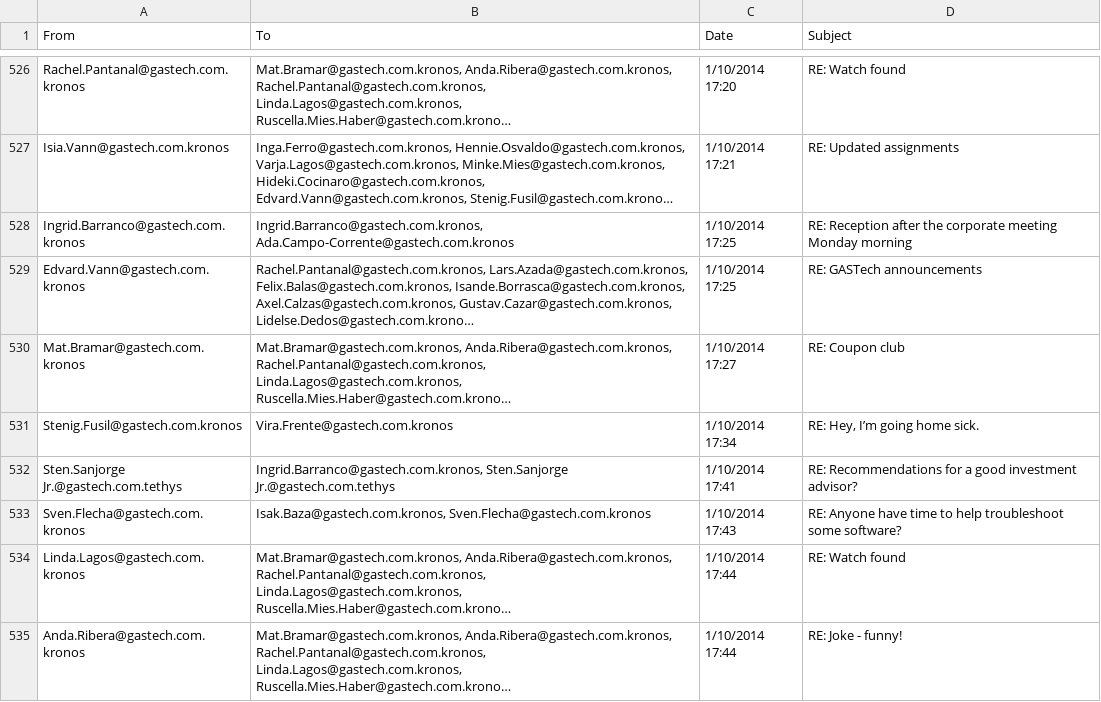
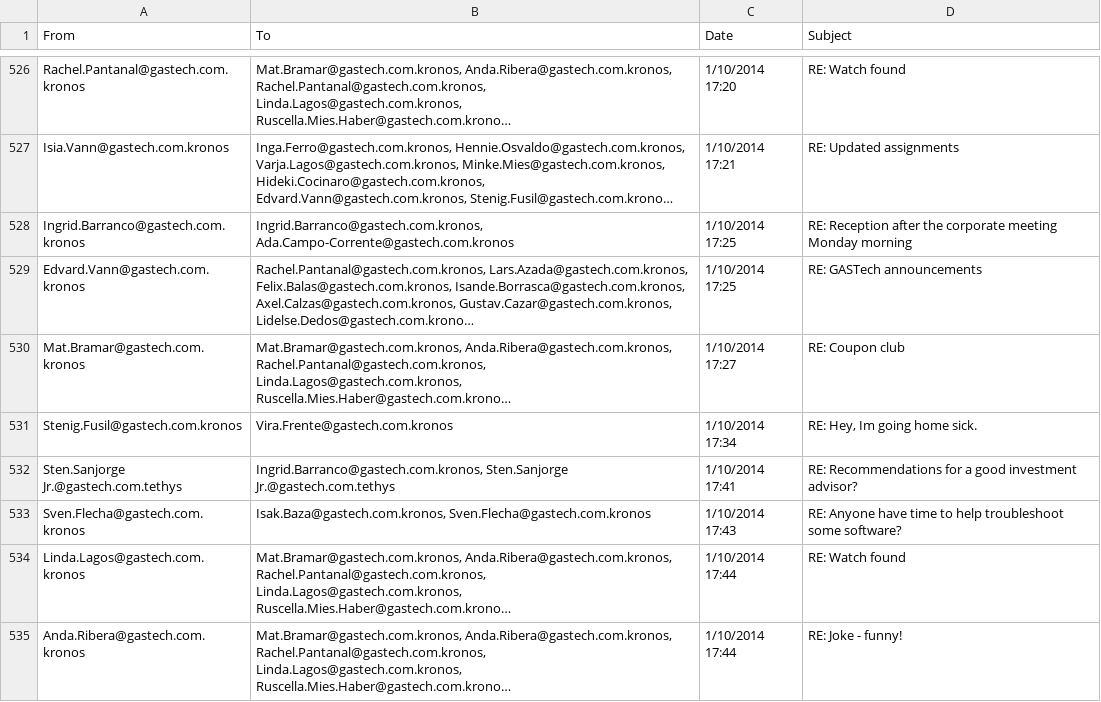
Before and after one commit to DeepthyU/VA_Project, a CSV file: src/main/data/gastech_data/data/email headers.csv, drawn as a sheet; only a part is shown, gaps mark what is left out; long unchanged cells end in …; the diff covers the shown part only; the diff names each change by its address in the sheet, - before the commit and + after, or states it on an @@ line.

```diff
--- a/src/main/data/gastech_data/data/email headers.csv
+++ b/src/main/data/gastech_data/data/email headers.csv
-D531 (Subject): RE: Hey, I’m going home sick.
+D531 (Subject): RE: Hey, Im going home sick.
```
Also changed, not shown: 20 edited cells elsewhere in this file.
